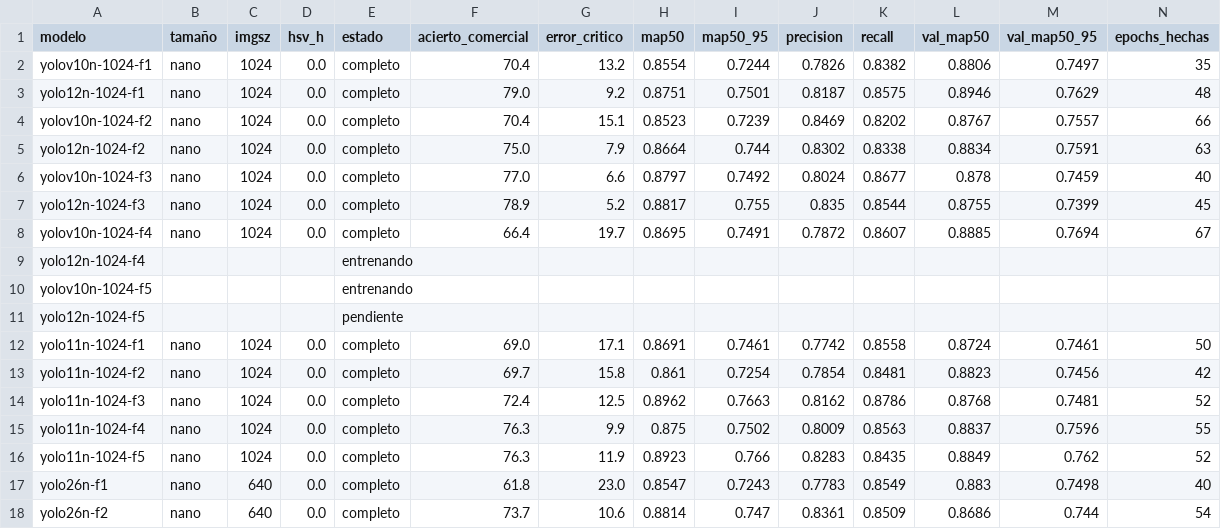
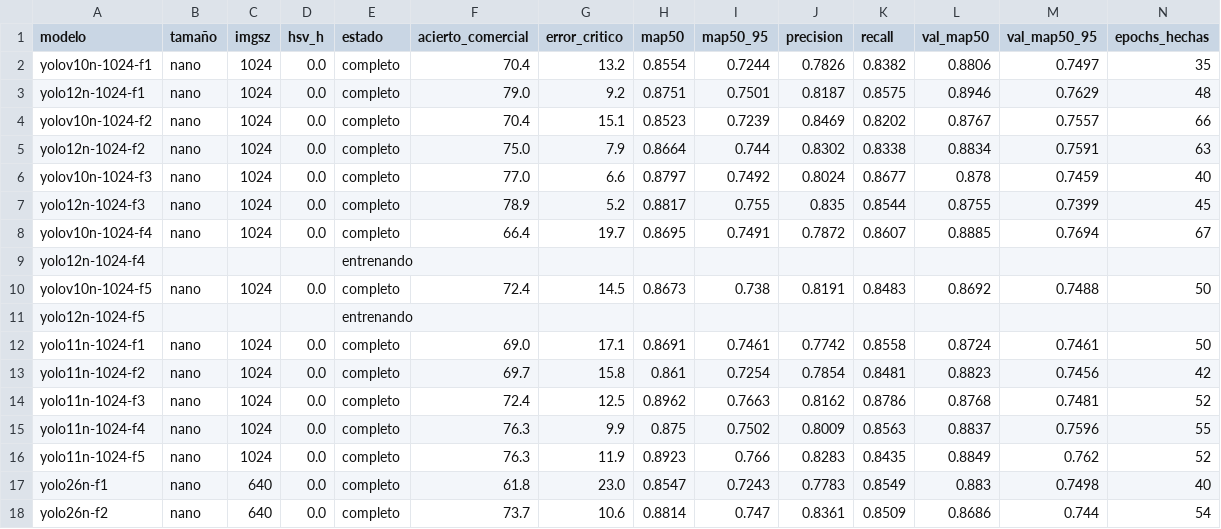
Before and after one commit to Jairocustodio-jc/DatasetFresas, a CSV file: benchmark/cv5_6lotes/resumen.csv, drawn as a sheet; only a part is shown; removed rows and columns are numbered as before the commit, all else as after; rows hold the shown columns only; the diff names each change by its address in the sheet, - before the commit and + after, or states it on an @@ line.

```diff
--- a/benchmark/cv5_6lotes/resumen.csv
+++ b/benchmark/cv5_6lotes/resumen.csv
-row 10: yolov10n-1024-f5 |  |  |  | entrenando
+row 10: yolov10n-1024-f5 | nano | 1024 | 0.0 | completo | 72.4 | 14.5 | 0.8673 | 0.738 | 0.8191 | 0.8483 | 0.8692 | 0.7488 | 50
-E11 (estado): pendiente
+E11 (estado): entrenando
```
Also changed, not shown: benchmark/cv5_6lotes/runs/yolo12n-1024-f4/results.csv, benchmark/cv5_6lotes/runs/yolov10n-1024-f5/results.csv, 44 other files.
